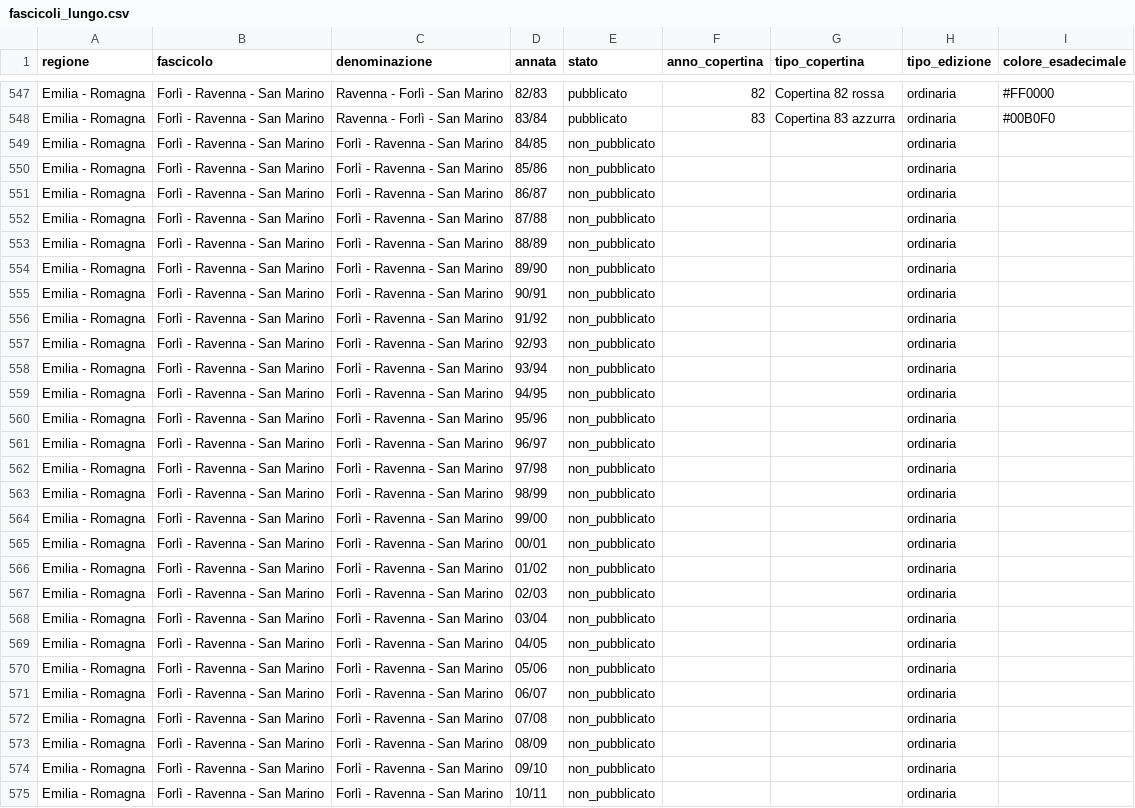
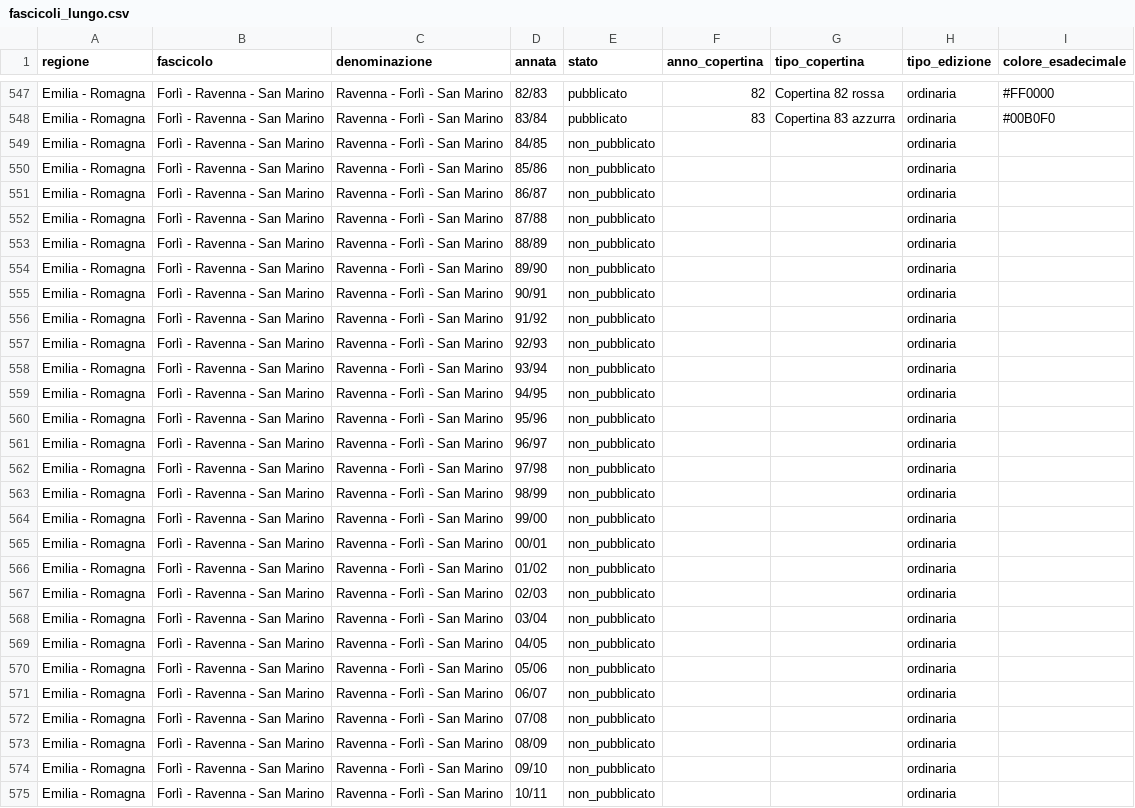
Before and after one commit to RoMu84/TuttoCitta, a CSV file: dati/fascicoli_lungo.csv, drawn as a sheet; only a part is shown, gaps mark what is left out; the diff covers the shown part only; the diff names each change by its address in the sheet, - before the commit and + after, or states it on an @@ line.

```diff
--- a/dati/fascicoli_lungo.csv
+++ b/dati/fascicoli_lungo.csv
-C549:C575 (denominazione): Forlì - Ravenna - San Marino
+C549:C575 (denominazione): Ravenna - Forlì - San Marino
```
Also changed, not shown: 116 edited cells elsewhere in this file, dati/comuni_per_fascicolo.csv, 9 other files.
